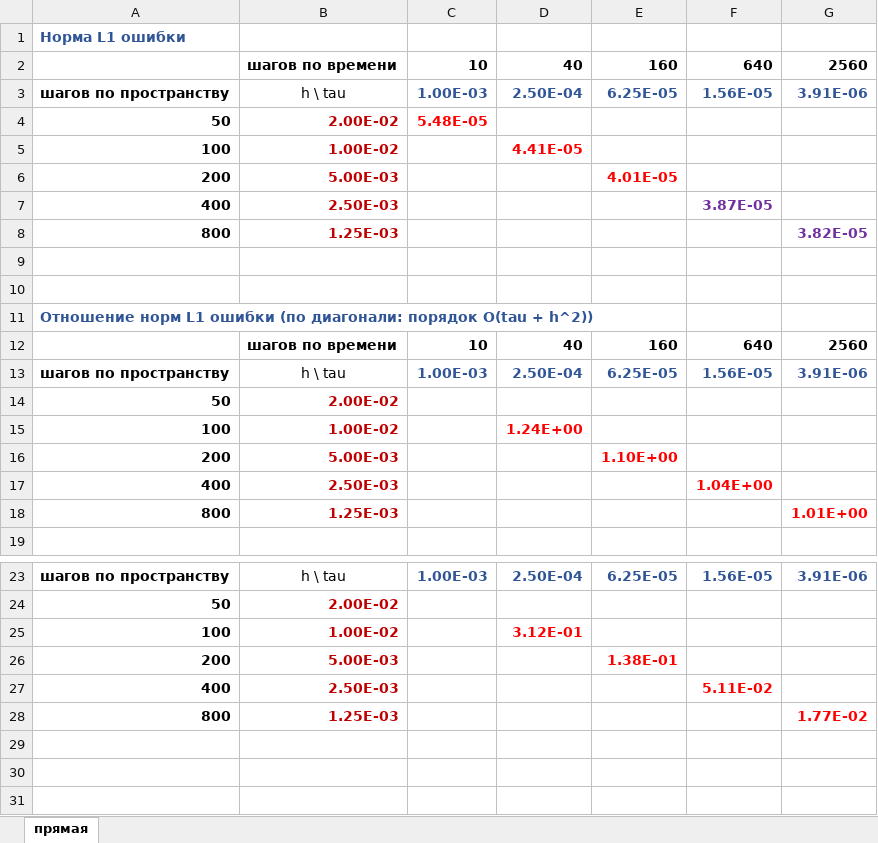
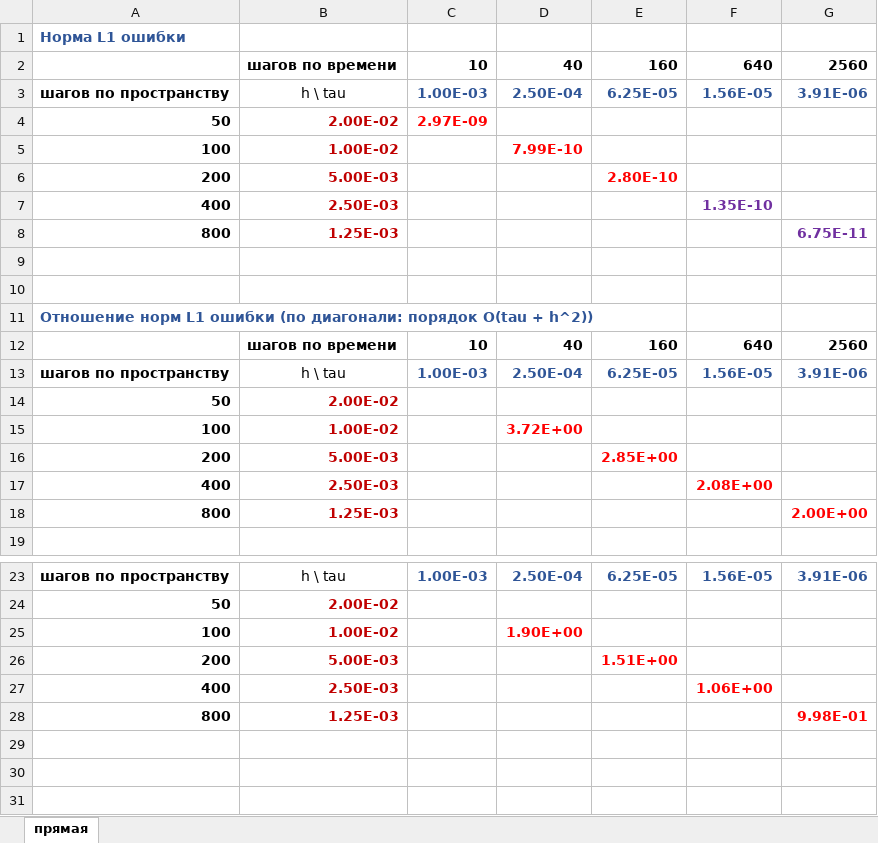
Before and after one commit to alexander-efremov/MFG2, an Excel workbook: Convergence_Analisys.xlsx, sheet прямая, drawn as a sheet; only a part is shown, gaps mark what is left out; values as stored, in another font and other column widths than the file's, no borders; the diff names each change by its address in the sheet, - before the commit and + after, or states it on an @@ line.

```diff
--- a/Convergence_Analisys.xlsx (sheet прямая)
+++ b/Convergence_Analisys.xlsx (sheet прямая)
-C4: 5.48E-05
+C4: 2.97E-09
-D5: 4.41E-05
+D5: 7.99E-10
-E6: 4.01E-05
+E6: 2.80E-10
-F7: 3.87E-05
+F7: 1.35E-10
-G8: 3.82E-05
+G8: 6.75E-11
-D15: 1.24E+00
+D15: 3.72E+00
-E16: 1.10E+00
+E16: 2.85E+00
-F17: 1.04E+00
+F17: 2.08E+00
-G18: 1.01E+00
+G18: 2.00E+00
-D25: 3.12E-01
+D25: 1.90E+00
-E26: 1.38E-01
+E26: 1.51E+00
-F27: 5.11E-02
+F27: 1.06E+00
-G28: 1.77E-02
+G28: 9.98E-01
```
Also changed, not shown: 3 other files.
